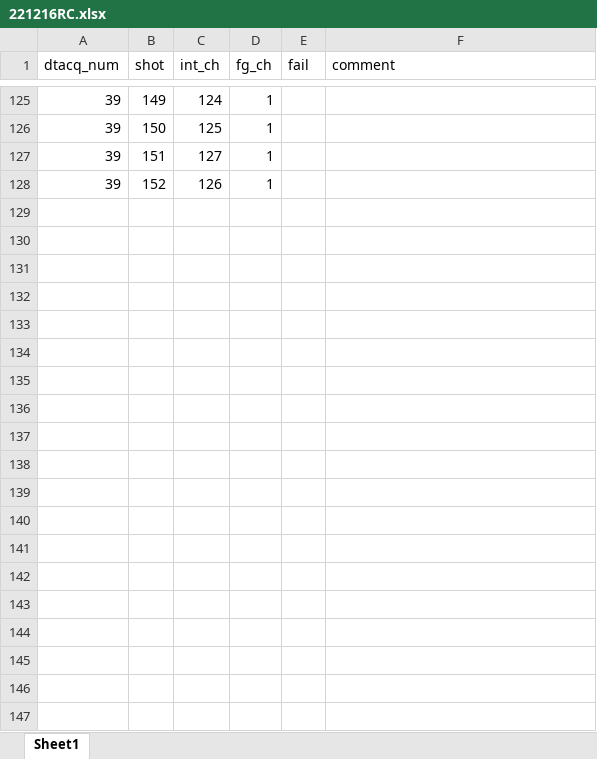
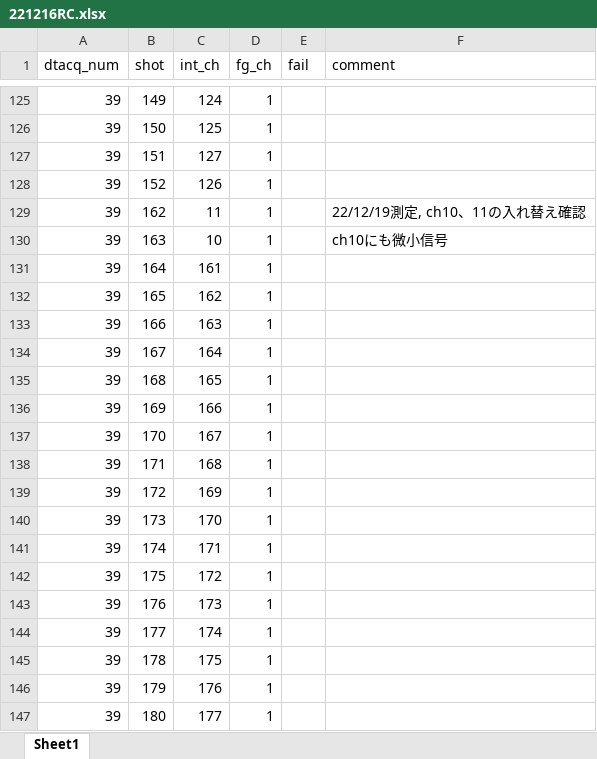
Before and after one commit to ruriyoshi/test-open, an Excel workbook: pcb_experiment/221216RC.xlsx, sheet Sheet1, drawn as a sheet; only a part is shown, gaps mark what is left out; values as stored, in another font and other column widths than the file's, no borders; the diff covers the shown part only; the diff names each change by its address in the sheet, - before the commit and + after, or states it on an @@ line.

Commit message:
Update 221216RC.xlsx
12/19測定データ追加

```diff
--- a/pcb_experiment/221216RC.xlsx (sheet Sheet1)
+++ b/pcb_experiment/221216RC.xlsx (sheet Sheet1)
+row 129: 39 | 162 | 11 | 1 |  | 22/12/19測定, ch10、11の入れ替え確認
+row 130: 39 | 163 | 10 | 1 |  | ch10にも微小信号
+row 131: 39 | 164 | 161 | 1
+row 132: 39 | 165 | 162 | 1
+row 133: 39 | 166 | 163 | 1
+row 134: 39 | 167 | 164 | 1
+row 135: 39 | 168 | 165 | 1
+row 136: 39 | 169 | 166 | 1
+row 137: 39 | 170 | 167 | 1
+row 138: 39 | 171 | 168 | 1
+row 139: 39 | 172 | 169 | 1
+row 140: 39 | 173 | 170 | 1
+row 141: 39 | 174 | 171 | 1
+row 142: 39 | 175 | 172 | 1
+row 143: 39 | 176 | 173 | 1
+row 144: 39 | 177 | 174 | 1
+row 145: 39 | 178 | 175 | 1
+row 146: 39 | 179 | 176 | 1
+row 147: 39 | 180 | 177 | 1
```
Also changed, not shown: 49 added rows elsewhere in this sheet.
